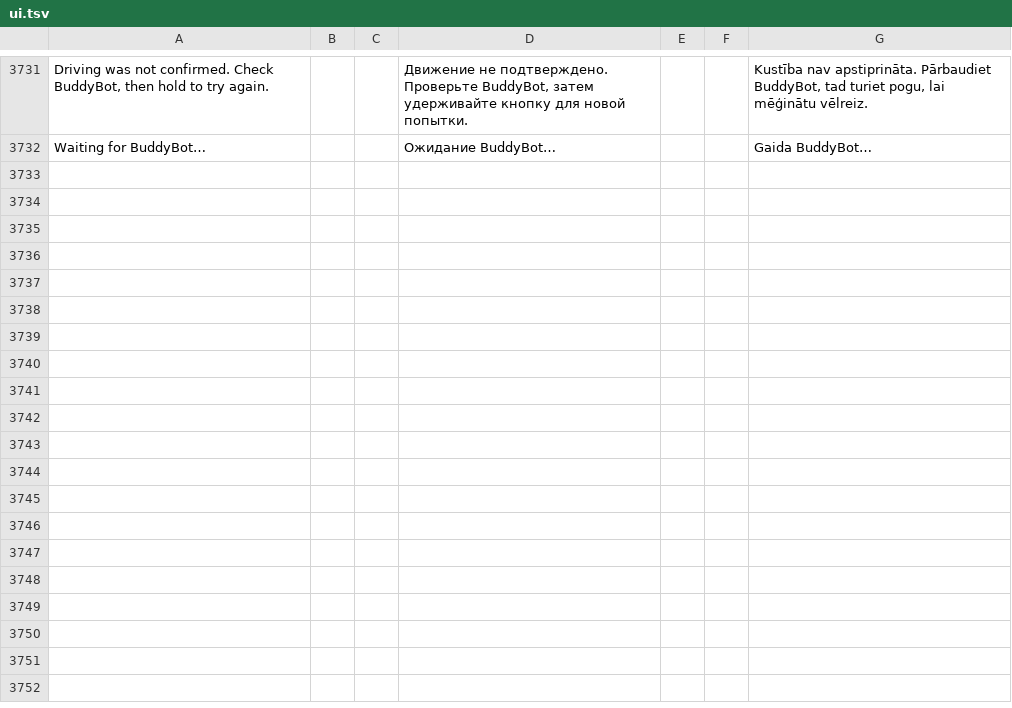
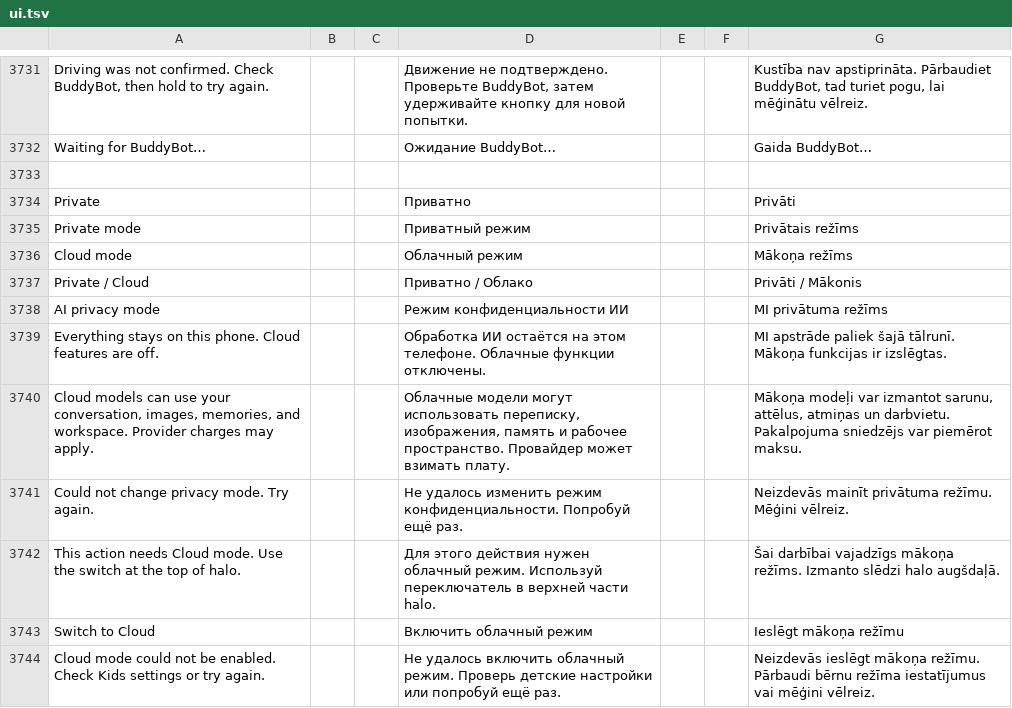
Before and after one commit to slafftrosheen/Halo, a TSV file: app/src/main/localization/ui.tsv, drawn as a sheet; only a part is shown, gaps mark what is left out; the diff covers the shown part only; the diff names each change by its address in the sheet, - before the commit and + after, or states it on an @@ line.

Commit message:
Unify privacy mode and harden cloud image workflows [skip ci]

```diff
--- a/app/src/main/localization/ui.tsv
+++ b/app/src/main/localization/ui.tsv
+row 3733: (empty)
+row 3734: Private |  |  | Приватно |  |  | Privāti
+row 3735: Private mode |  |  | Приватный режим |  |  | Privātais režīms
+row 3736: Cloud mode |  |  | Облачный режим |  |  | Mākoņa režīms
+row 3737: Private / Cloud |  |  | Приватно / Облако |  |  | Privāti / Mākonis
+row 3738: AI privacy mode |  |  | Режим конфиденциальности ИИ |  |  | MI privātuma režīms
+row 3739: Everything stays on this phone. Cloud features are off. |  |  | Обработка ИИ остаётся на этом телефоне. Облачные функции отключены. |  |  | MI apstrāde paliek šajā tālrunī. Mākoņa funkcijas ir izslēgtas.
+row 3740: Cloud models can use your conversation, images, memories, and workspace. Provider charges may apply. |  |  | Облачные модели могут использовать переписку, изображения, память и рабочее пространство. Провайдер может взимать плату. |  |  | Mākoņa modeļi var izmantot sarunu, attēlus, atmiņas un darbvietu. Pakalpojuma sniedzējs var piemērot maksu.
+row 3741: Could not change privacy mode. Try again. |  |  | Не удалось изменить режим конфиденциальности. Попробуй ещё раз. |  |  | Neizdevās mainīt privātuma režīmu. Mēģini vēlreiz.
+row 3742: This action needs Cloud mode. Use the switch at the top of halo. |  |  | Для этого действия нужен облачный режим. Используй переключатель в верхней части halo. |  |  | Šai darbībai vajadzīgs mākoņa režīms. Izmanto slēdzi halo augšdaļā.
+row 3743: Switch to Cloud |  |  | Включить облачный режим |  |  | Ieslēgt mākoņa režīmu
+row 3744: Cloud mode could not be enabled. Check Kids settings or try again. |  |  | Не удалось включить облачный режим. Проверь детские настройки или попробуй ещё раз. |  |  | Neizdevās ieslēgt mākoņa režīmu. Pārbaudi bērnu režīma iestatījumus vai mēģini vēlreiz.
```
Also changed, not shown: 11 added rows elsewhere in this file, 51 other files.
